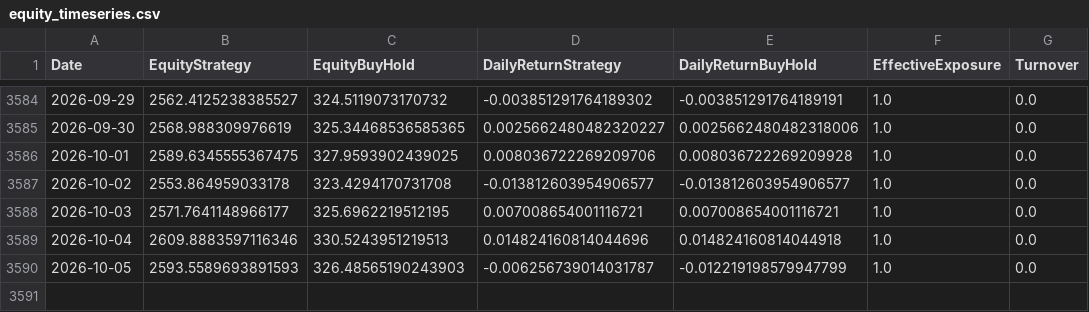
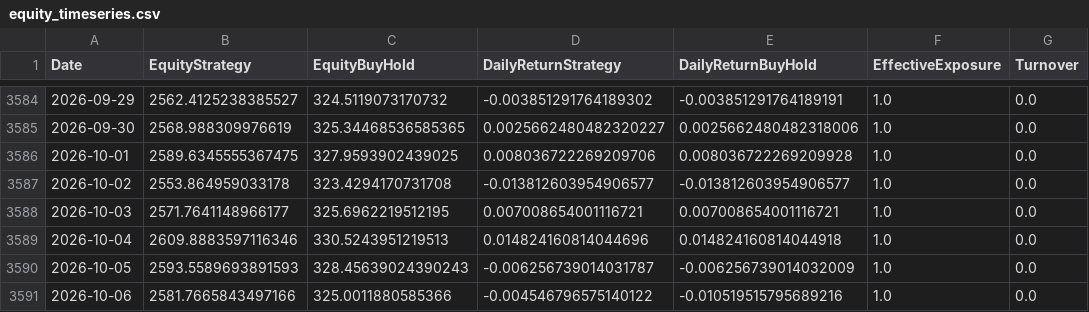
Before and after one commit to giuse2003/ETH_Prudential_Signal, a CSV file: docs/equity_timeseries.csv, drawn as a sheet; only a part is shown, gaps mark what is left out.

```diff
--- a/docs/equity_timeseries.csv
+++ b/docs/equity_timeseries.csv
@@ -3589,2 +3589,3 @@ Date,EquityStrategy,EquityBuyHold,DailyReturnStrategy,DailyReturnBuyHold,Effecti
 2026-10-04,2609.8883597116346,330.5243951219513,0.014824160814044696,0.014824160814044918,1.0,0.0
-2026-10-05,2593.5589693891593,326.48565190243903,-0.006256739014031787,-0.012219198579947799,1.0,0.0
+2026-10-05,2593.5589693891593,328.45639024390243,-0.006256739014031787,-0.006256739014032009,1.0,0.0
+2026-10-06,2581.7665843497166,325.0011880585366,-0.004546796575140122,-0.010519515795689216,1.0,0.0
```
Also changed, not shown: docs/historical_signals.csv, docs/raw_candles.csv, 6 other files.
